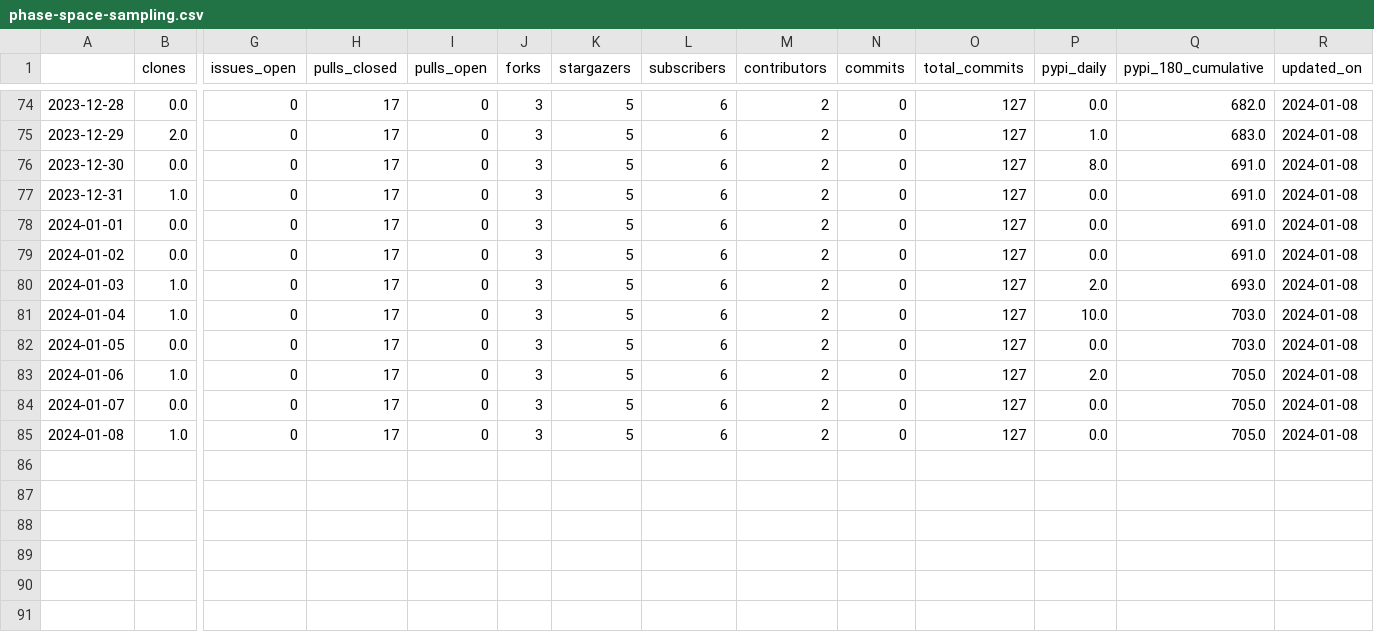
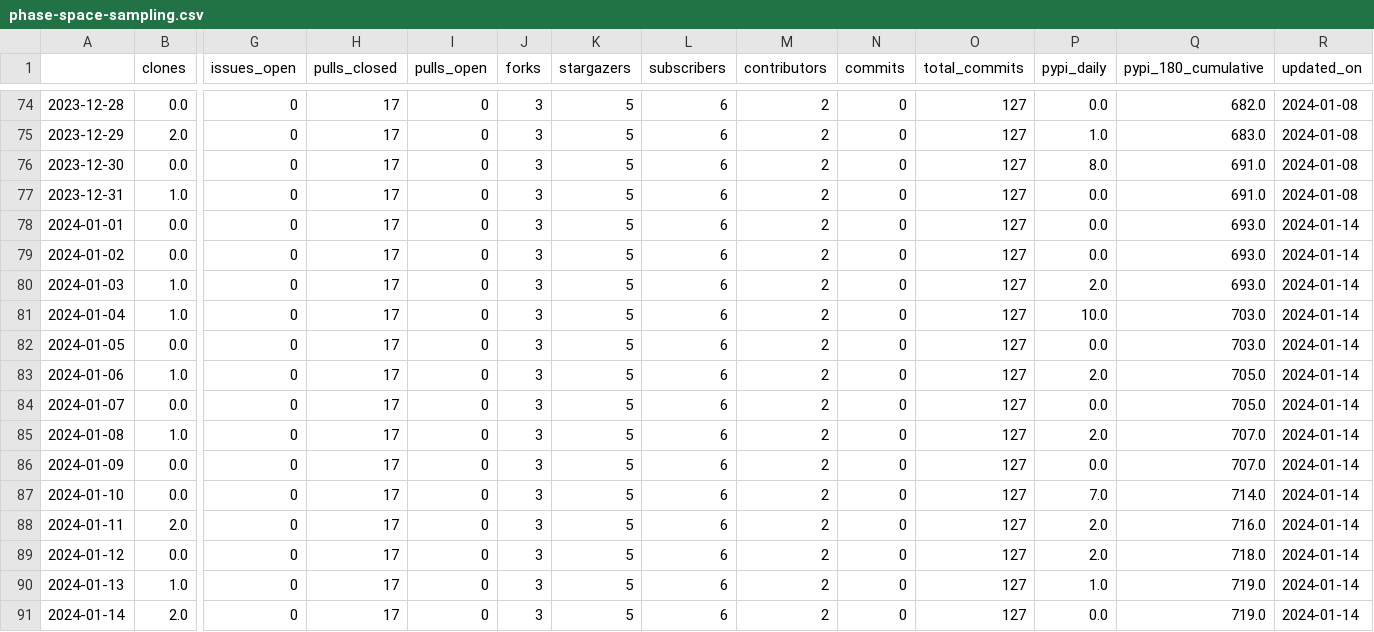
Before and after one commit to malihass/osos, a CSV file: data/phase-space-sampling.csv, drawn as a sheet; only a part is shown, gaps mark what is left out; rows hold the shown columns only; the diff names each change by its address in the sheet, - before the commit and + after, or states it on an @@ line.

Commit message:
update osos data and plots

```diff
--- a/data/phase-space-sampling.csv
+++ b/data/phase-space-sampling.csv
-Q78:Q79 (pypi_180_cumulative): 691.0
+Q78:Q79 (pypi_180_cumulative): 693.0
-R78:R85 (updated_on): 2024-01-08
+R78:R85 (updated_on): 2024-01-14
-P85 (pypi_daily): 0.0
+P85 (pypi_daily): 2.0
-Q85 (pypi_180_cumulative): 705.0
+Q85 (pypi_180_cumulative): 707.0
+row 86: 2024-01-09 | 0.0 | 0 | 17 | 0 | 3 | 5 | 6 | 2 | 0 | 127 | 0.0 | 707.0 | 2024-01-14
+row 87: 2024-01-10 | 0.0 | 0 | 17 | 0 | 3 | 5 | 6 | 2 | 0 | 127 | 7.0 | 714.0 | 2024-01-14
+row 88: 2024-01-11 | 2.0 | 0 | 17 | 0 | 3 | 5 | 6 | 2 | 0 | 127 | 2.0 | 716.0 | 2024-01-14
+row 89: 2024-01-12 | 0.0 | 0 | 17 | 0 | 3 | 5 | 6 | 2 | 0 | 127 | 2.0 | 718.0 | 2024-01-14
+row 90: 2024-01-13 | 1.0 | 0 | 17 | 0 | 3 | 5 | 6 | 2 | 0 | 127 | 1.0 | 719.0 | 2024-01-14
+row 91: 2024-01-14 | 2.0 | 0 | 17 | 0 | 3 | 5 | 6 | 2 | 0 | 127 | 0.0 | 719.0 | 2024-01-14
```
Also changed, not shown: data/pelephysics.csv, data/pinnstripes.csv, 10 other files.
